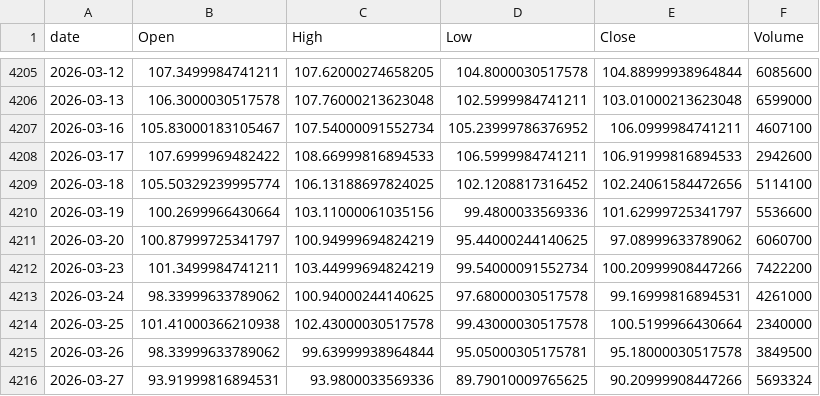
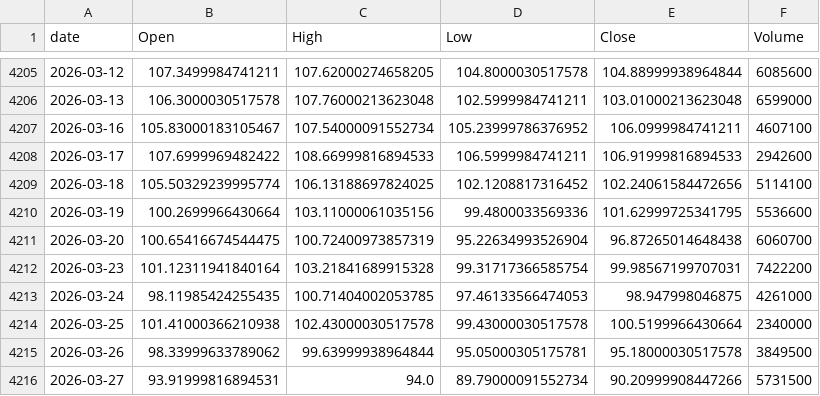
Before and after one commit to jeencare/sp500-strategy, a CSV file: data/UPRO_daily.csv, drawn as a sheet; only a part is shown, gaps mark what is left out.

```diff
--- a/data/UPRO_daily.csv
+++ b/data/UPRO_daily.csv
@@ -4209,8 +4209,8 @@
 2026-03-18,105.50329239995774,106.13188697824025,102.1208817316452,102.24061584472656,5114100
-2026-03-19,100.2699966430664,103.11000061035156,99.4800033569336,101.62999725341797,5536600
-2026-03-20,100.87999725341797,100.94999694824219,95.44000244140625,97.08999633789062,6060700
-2026-03-23,101.3499984741211,103.44999694824219,99.54000091552734,100.20999908447266,7422200
-2026-03-24,98.33999633789062,100.94000244140625,97.68000030517578,99.16999816894531,4261000
+2026-03-19,100.2699966430664,103.11000061035156,99.4800033569336,101.62999725341795,5536600
+2026-03-20,100.65416674544475,100.72400973857319,95.22634993526904,96.87265014648438,6060700
+2026-03-23,101.12311941840164,103.21841689915328,99.31717366585754,99.98567199707031,7422200
+2026-03-24,98.11985424255435,100.71404002053785,97.46133566474053,98.947998046875,4261000
 2026-03-25,101.41000366210938,102.43000030517578,99.43000030517578,100.5199966430664,2340000
 2026-03-26,98.33999633789062,99.63999938964844,95.05000305175781,95.18000030517578,3849500
-2026-03-27,93.91999816894531,93.9800033569336,89.79010009765625,90.20999908447266,5693324
+2026-03-27,93.91999816894531,94.0,89.79000091552734,90.20999908447266,5731500
```
Also changed, not shown: data/QQQM_daily.csv, data/SPY_daily.csv, 10 other files.
